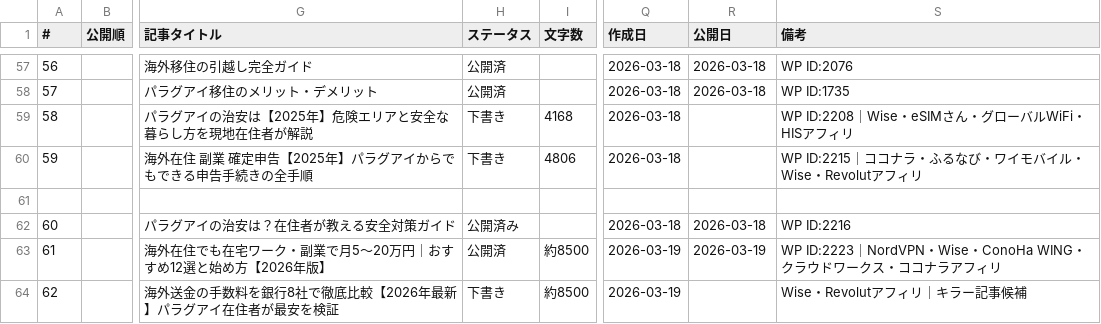
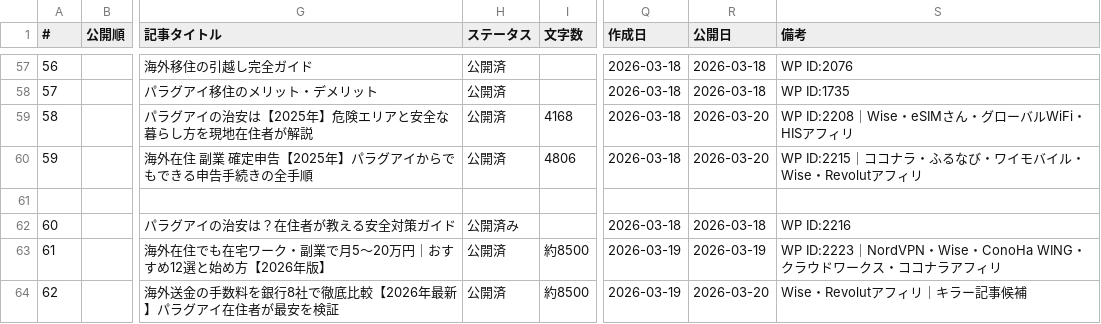
Before and after one commit to tmizuno27/claude-code, a CSV file: nambei-oyaji.com/outputs/article-management.csv, drawn as a sheet; only a part is shown, gaps mark what is left out; the diff names each change by its address in the sheet, - before the commit and + after, or states it on an @@ line.

```diff
--- a/nambei-oyaji.com/outputs/article-management.csv
+++ b/nambei-oyaji.com/outputs/article-management.csv
-H59:H60 (ステータス): 下書き
+H59:H60 (ステータス): 公開済
-R59:R60 (公開日): (empty)
+R59:R60 (公開日): 2026-03-20
-H64 (ステータス): 下書き
+H64 (ステータス): 公開済
-R64 (公開日): (empty)
+R64 (公開日): 2026-03-20
```
Also changed, not shown: 3 other files.
